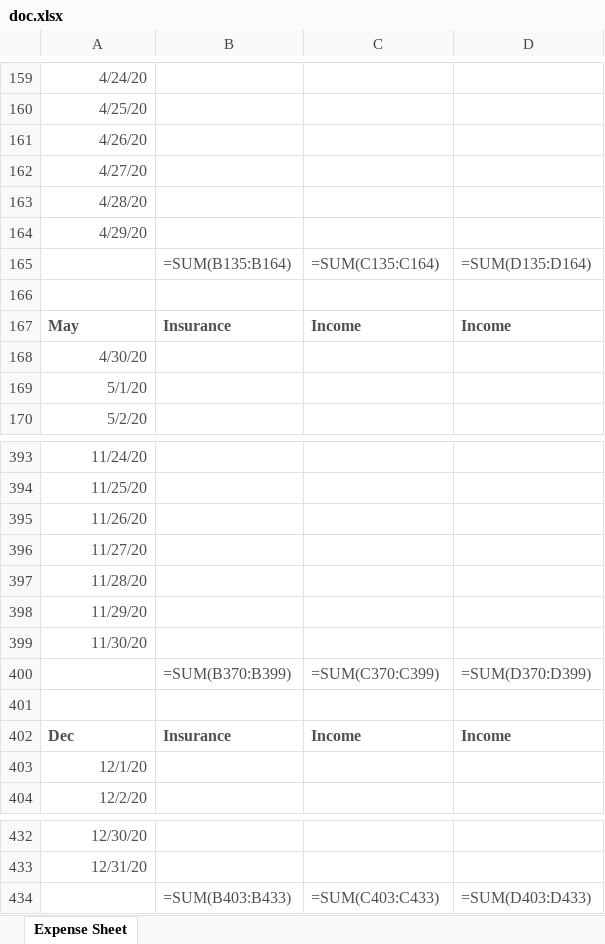
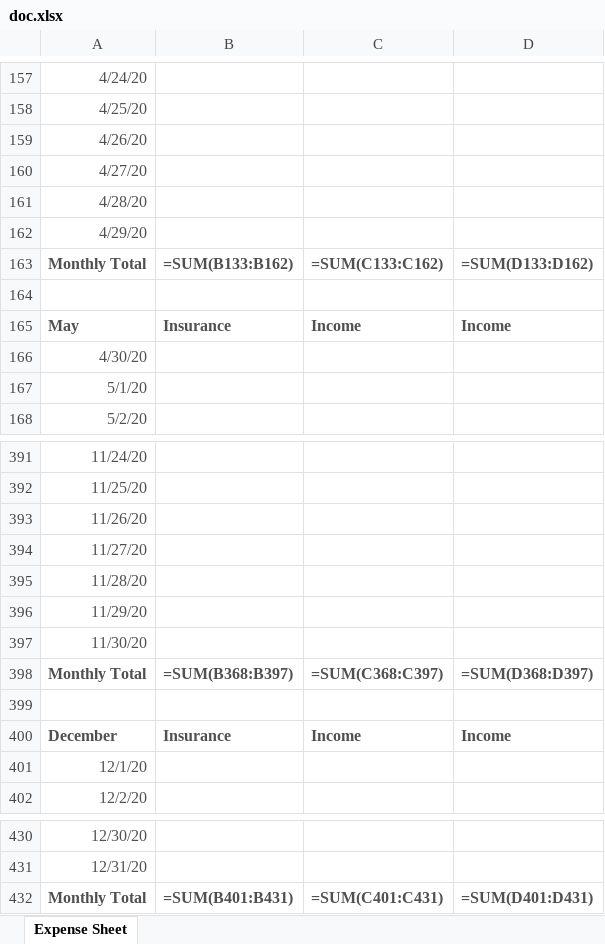
Before and after one commit to ayrbox/daybook-xl, an Excel workbook: doc.xlsx, sheet Expense Sheet, drawn as a sheet; only a part is shown, gaps mark what is left out; values as stored, in another font and other column widths than the file's, no borders; formulas without a stored value are shown as written; removed rows and columns are numbered as before the commit, all else as after; the diff covers the shown part only; the diff names each change by its address in the sheet, - before the commit and + after, or states it on an @@ line.

Commit message:
Update total style

```diff
--- a/doc.xlsx (sheet Expense Sheet)
+++ b/doc.xlsx (sheet Expense Sheet)
-row 165:  | =SUM(B135:B164) | =SUM(C135:C164) | =SUM(D135:D164)
+row 163: Monthly Total | =SUM(B133:B162) | =SUM(C133:C162) | =SUM(D133:D162)
-row 400:  | =SUM(B370:B399) | =SUM(C370:C399) | =SUM(D370:D399)
+row 398: Monthly Total | =SUM(B368:B397) | =SUM(C368:C397) | =SUM(D368:D397)
-A400: Dec
+A400: December
-row 434:  | =SUM(B403:B433) | =SUM(C403:C433) | =SUM(D403:D433)
+row 432: Monthly Total | =SUM(B401:B431) | =SUM(C401:C431) | =SUM(D401:D431)
```
Also changed, not shown: 9 added rows, 11 removed rows and 13 edited cells elsewhere in this sheet, 3 other files.
